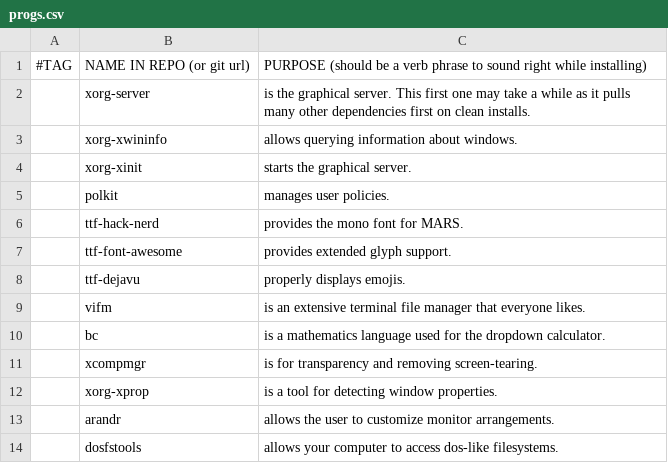
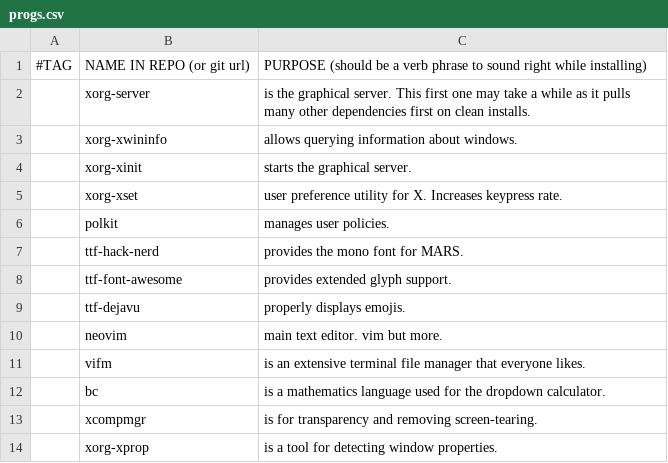
Before and after one commit to myhat2you/MARS, a CSV file: static/progs.csv, drawn as a sheet; only a part is shown; the shorter side is filled out with more unchanged rows; the diff names each change by its address in the sheet, - before the commit and + after, or states it on an @@ line.

```diff
--- a/static/progs.csv
+++ b/static/progs.csv
+row 5:  | xorg-xset | user preference utility for X. Increases keypress rate.
+row 10:  | neovim | main text editor. vim but more.
```
Also changed, not shown: 1 other file.
